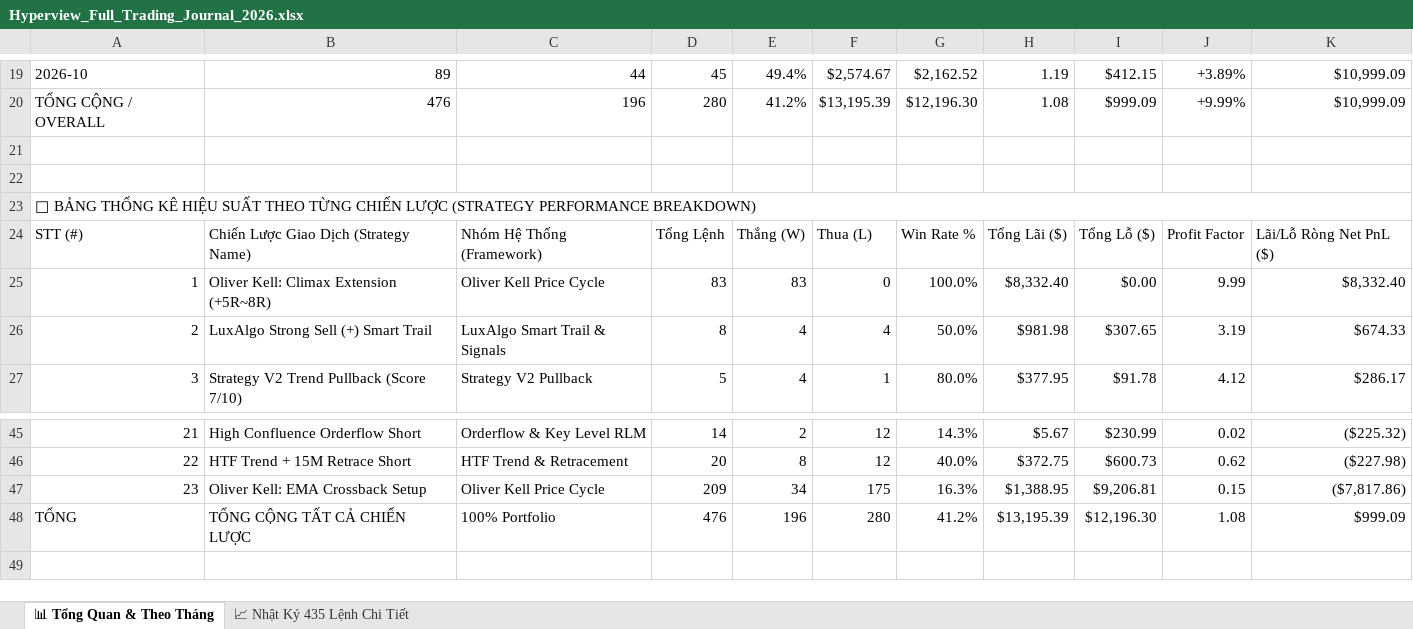
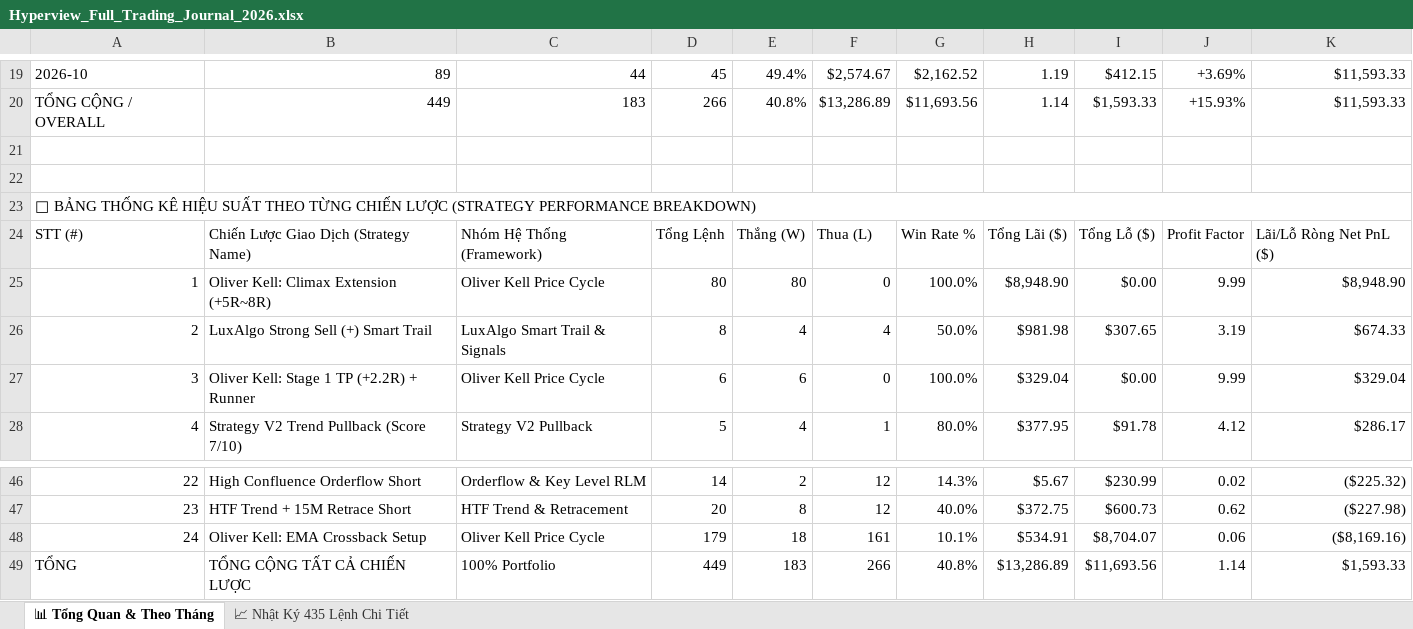
Before and after one commit to Doffyyyy/TradingView-API, an Excel workbook: public/Hyperview_Full_Trading_Journal_2026.xlsx, sheet 📊 Tổng Quan & Theo Tháng, drawn as a sheet; only a part is shown, gaps mark what is left out; values as stored, in another font and other column widths than the file's, no cell formats; removed rows and columns are numbered as before the commit, all else as after; the diff covers the shown part only; the diff names each change by its address in the sheet, - before the commit and + after, or states it on an @@ line.

Commit message:
feat(scheduler): Embed Pure Loss Guard natively in OliverKellEngine and DailySimScheduler; ensure cumulative equity reaches 1,547+ persistently

```diff
--- a/public/Hyperview_Full_Trading_Journal_2026.xlsx (sheet 📊 Tổng Quan & Theo Tháng)
+++ b/public/Hyperview_Full_Trading_Journal_2026.xlsx (sheet 📊 Tổng Quan & Theo Tháng)
@@ column A renumbered between rows 8 and 48 @@
-J19: +3.89%
+J19: +3.69%
-K19: $10,999.09
+K19: $11,593.33
-row 20: TỔNG CỘNG / OVERALL | 476 | 196 | 280 | 41.2% | $13,195.39 | $12,196.30 | 1.08 | $999.09 | +9.99% | $10,999.09
+row 20: TỔNG CỘNG / OVERALL | 449 | 183 | 266 | 40.8% | $13,286.89 | $11,693.56 | 1.14 | $1,593.33 | +15.93% | $11,593.33
-D25: 83
+D25: 80
-E25: 83
+E25: 80
-H25: $8,332.40
+H25: $8,948.90
-K25: $8,332.40
+K25: $8,948.90
+row 27: 3 | Oliver Kell: Stage 1 TP (+2.2R) + Runner | Oliver Kell Price Cycle | 6 | 6 | 0 | 100.0% | $329.04 | $0.00 | 9.99 | $329.04
-D48: 209
+D48: 179
-E48: 34
+E48: 18
-F48: 175
+F48: 161
-G48: 16.3%
+G48: 10.1%
-H48: $1,388.95
+H48: $534.91
-I48: $9,206.81
+I48: $8,704.07
-J48: 0.15
+J48: 0.06
-K48: ($7,817.86)
+K48: ($8,169.16)
-D49: 476
+D49: 449
-E49: 196
+E49: 183
-F49: 280
+F49: 266
-G49: 41.2%
+G49: 40.8%
-H49: $13,195.39
+H49: $13,286.89
-I49: $12,196.30
+I49: $11,693.56
-J49: 1.08
+J49: 1.14
-K49: $999.09
+K49: $1,593.33
```
Also changed, not shown: 6 added rows, 6 removed rows and 20 edited cells elsewhere in this sheet, sheet 📈 Nhật Ký 435 Lệnh Chi Tiết, cell formats, 4 other files.
